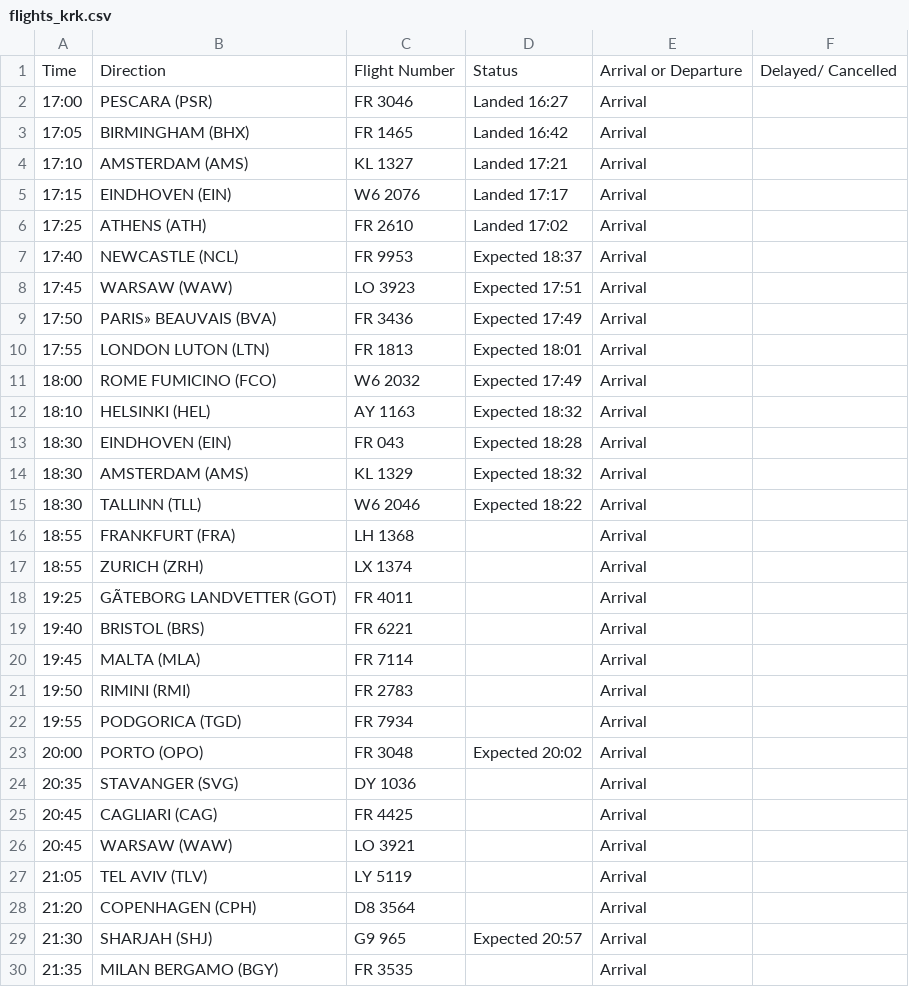
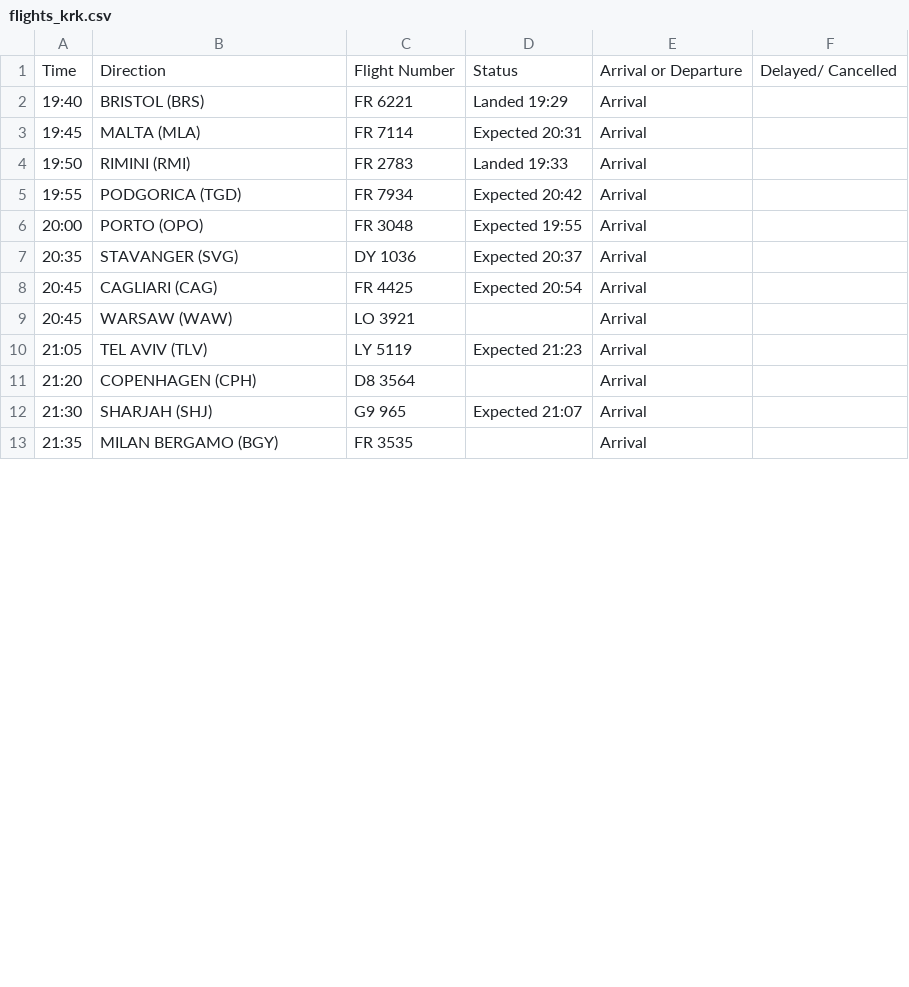
Before and after one commit to ljswierzawska/flights-krakow, a CSV file: flights_krk.csv, drawn as a sheet; only a part is shown; the diff covers the shown part only.

```diff
--- a/flights_krk.csv
+++ b/flights_krk.csv
@@ -1,30 +1,13 @@
 Time,Direction,Flight Number,Status,Arrival or Departure,Delayed/ Cancelled
-17:00,PESCARA (PSR),FR 3046,Landed 16:27,Arrival,
-17:05,BIRMINGHAM (BHX),FR 1465,Landed 16:42,Arrival,
-17:10,AMSTERDAM (AMS),KL 1327,Landed 17:21,Arrival,
-17:15,EINDHOVEN (EIN),W6 2076,Landed 17:17,Arrival,
-17:25,ATHENS (ATH),FR 2610,Landed 17:02,Arrival,
-17:40,NEWCASTLE (NCL),FR 9953,Expected 18:37,Arrival,
-17:45,WARSAW (WAW),LO 3923,Expected 17:51,Arrival,
-17:50,PARIS» BEAUVAIS (BVA),FR 3436,Expected 17:49,Arrival,
-17:55,LONDON LUTON (LTN),FR 1813,Expected 18:01,Arrival,
-18:00,ROME FUMICINO (FCO),W6 2032,Expected 17:49,Arrival,
-18:10,HELSINKI (HEL),AY 1163,Expected 18:32,Arrival,
-18:30,EINDHOVEN (EIN),FR 043,Expected 18:28,Arrival,
-18:30,AMSTERDAM (AMS),KL 1329,Expected 18:32,Arrival,
-18:30,TALLINN (TLL),W6 2046,Expected 18:22,Arrival,
-18:55,FRANKFURT (FRA),LH 1368,,Arrival,
-18:55,ZURICH (ZRH),LX 1374,,Arrival,
-19:25,GÃTEBORG LANDVETTER (GOT),FR 4011,,Arrival,
-19:40,BRISTOL (BRS),FR 6221,,Arrival,
-19:45,MALTA (MLA),FR 7114,,Arrival,
-19:50,RIMINI (RMI),FR 2783,,Arrival,
-19:55,PODGORICA (TGD),FR 7934,,Arrival,
-20:00,PORTO (OPO),FR 3048,Expected 20:02,Arrival,
-20:35,STAVANGER (SVG),DY 1036,,Arrival,
-20:45,CAGLIARI (CAG),FR 4425,,Arrival,
+19:40,BRISTOL (BRS),FR 6221,Landed 19:29,Arrival,
+19:45,MALTA (MLA),FR 7114,Expected 20:31,Arrival,
+19:50,RIMINI (RMI),FR 2783,Landed 19:33,Arrival,
+19:55,PODGORICA (TGD),FR 7934,Expected 20:42,Arrival,
+20:00,PORTO (OPO),FR 3048,Expected 19:55,Arrival,
+20:35,STAVANGER (SVG),DY 1036,Expected 20:37,Arrival,
+20:45,CAGLIARI (CAG),FR 4425,Expected 20:54,Arrival,
 20:45,WARSAW (WAW),LO 3921,,Arrival,
-21:05,TEL AVIV (TLV),LY 5119,,Arrival,
+21:05,TEL AVIV (TLV),LY 5119,Expected 21:23,Arrival,
 21:20,COPENHAGEN (CPH),D8 3564,,Arrival,
-21:30,SHARJAH (SHJ),G9 965,Expected 20:57,Arrival,
+21:30,SHARJAH (SHJ),G9 965,Expected 21:07,Arrival,
 21:35,MILAN BERGAMO (BGY),FR 3535,,Arrival,
```
Also changed, not shown: 17 removed rows, 2 moved rows and 11 edited cells elsewhere in this file.
